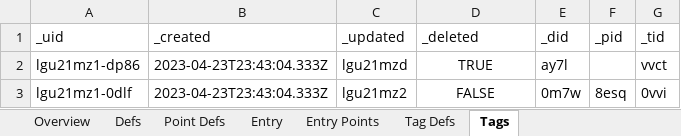
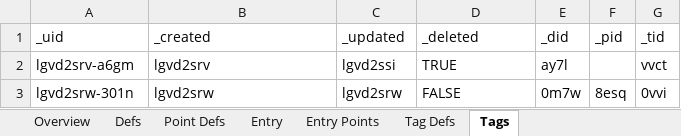
Before and after one commit to aarongilly/pdw, an Excel workbook: data-files/OutExcel2.xlsx, sheet Tags, drawn as a sheet; values as stored, in another font and other column widths than the file's, no borders; the diff names each change by its address in the sheet, - before the commit and + after, or states it on an @@ line.

```diff
--- a/data-files/OutExcel2.xlsx (sheet Tags)
+++ b/data-files/OutExcel2.xlsx (sheet Tags)
-A2 (_uid): lgu21mz1-dp86
+A2 (_uid): lgvd2srv-a6gm
-B2 (_created): 2023-04-23T23:43:04.333Z
+B2 (_created): lgvd2srv
-C2 (_updated): lgu21mzd
+C2 (_updated): lgvd2ssi
-D2:D3 alignment: center
+D2:D3 alignment: left
-A3 (_uid): lgu21mz1-0dlf
+A3 (_uid): lgvd2srw-301n
-B3 (_created): 2023-04-23T23:43:04.333Z
+B3 (_created): lgvd2srw
-C3 (_updated): lgu21mz2
+C3 (_updated): lgvd2srw
```
Also changed, not shown: sheet Tag Defs, sheet Entry, sheet Point Defs, sheet Entry Points, sheet Defs, sheet Overview, data-files/OutExcel1.xlsx, 4 other files.
